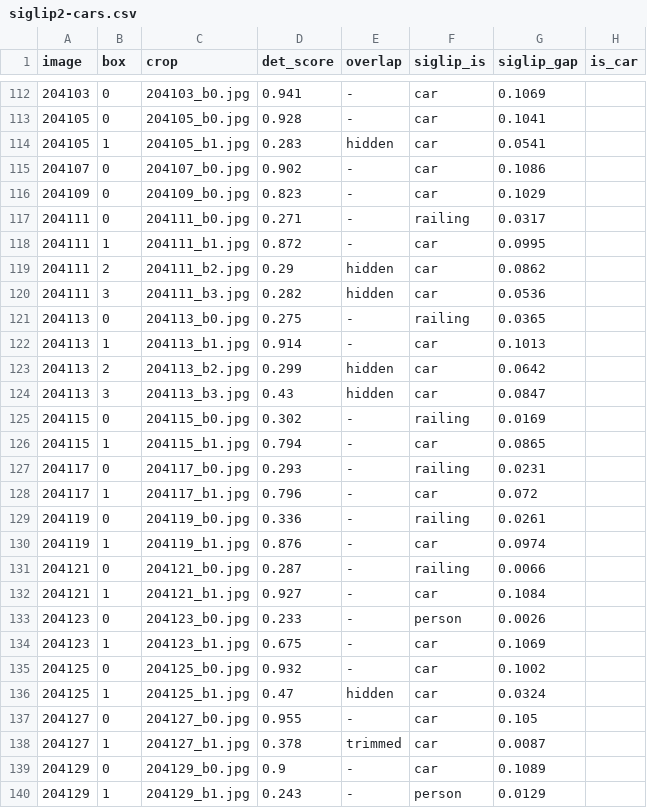
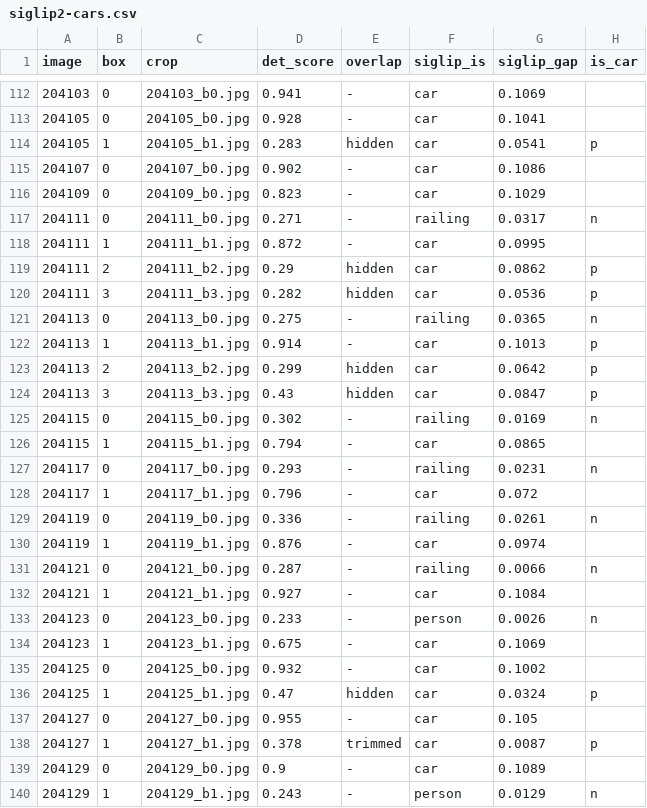
Before and after one commit to louiswdavis/darktable-assisted-tagging, a CSV file: siglip2-cars.csv, drawn as a sheet; only a part is shown, gaps mark what is left out; the diff covers the shown part only.

```diff
--- a/siglip2-cars.csv
+++ b/siglip2-cars.csv
@@ -113,28 +113,28 @@ image,box,crop,det_score,overlap,siglip_is,siglip_gap,is_car
 204105,0,204105_b0.jpg,0.928,-,car,0.1041,
-204105,1,204105_b1.jpg,0.283,hidden,car,0.0541,
+204105,1,204105_b1.jpg,0.283,hidden,car,0.0541,p
 204107,0,204107_b0.jpg,0.902,-,car,0.1086,
 204109,0,204109_b0.jpg,0.823,-,car,0.1029,
-204111,0,204111_b0.jpg,0.271,-,railing,0.0317,
+204111,0,204111_b0.jpg,0.271,-,railing,0.0317,n
 204111,1,204111_b1.jpg,0.872,-,car,0.0995,
-204111,2,204111_b2.jpg,0.29,hidden,car,0.0862,
-204111,3,204111_b3.jpg,0.282,hidden,car,0.0536,
-204113,0,204113_b0.jpg,0.275,-,railing,0.0365,
-204113,1,204113_b1.jpg,0.914,-,car,0.1013,
-204113,2,204113_b2.jpg,0.299,hidden,car,0.0642,
-204113,3,204113_b3.jpg,0.43,hidden,car,0.0847,
-204115,0,204115_b0.jpg,0.302,-,railing,0.0169,
+204111,2,204111_b2.jpg,0.29,hidden,car,0.0862,p
+204111,3,204111_b3.jpg,0.282,hidden,car,0.0536,p
+204113,0,204113_b0.jpg,0.275,-,railing,0.0365,n
+204113,1,204113_b1.jpg,0.914,-,car,0.1013,p
+204113,2,204113_b2.jpg,0.299,hidden,car,0.0642,p
+204113,3,204113_b3.jpg,0.43,hidden,car,0.0847,p
+204115,0,204115_b0.jpg,0.302,-,railing,0.0169,n
 204115,1,204115_b1.jpg,0.794,-,car,0.0865,
-204117,0,204117_b0.jpg,0.293,-,railing,0.0231,
+204117,0,204117_b0.jpg,0.293,-,railing,0.0231,n
 204117,1,204117_b1.jpg,0.796,-,car,0.072,
-204119,0,204119_b0.jpg,0.336,-,railing,0.0261,
+204119,0,204119_b0.jpg,0.336,-,railing,0.0261,n
 204119,1,204119_b1.jpg,0.876,-,car,0.0974,
-204121,0,204121_b0.jpg,0.287,-,railing,0.0066,
+204121,0,204121_b0.jpg,0.287,-,railing,0.0066,n
 204121,1,204121_b1.jpg,0.927,-,car,0.1084,
-204123,0,204123_b0.jpg,0.233,-,person,0.0026,
+204123,0,204123_b0.jpg,0.233,-,person,0.0026,n
 204123,1,204123_b1.jpg,0.675,-,car,0.1069,
 204125,0,204125_b0.jpg,0.932,-,car,0.1002,
-204125,1,204125_b1.jpg,0.47,hidden,car,0.0324,
+204125,1,204125_b1.jpg,0.47,hidden,car,0.0324,p
 204127,0,204127_b0.jpg,0.955,-,car,0.105,
-204127,1,204127_b1.jpg,0.378,trimmed,car,0.0087,
+204127,1,204127_b1.jpg,0.378,trimmed,car,0.0087,p
 204129,0,204129_b0.jpg,0.9,-,car,0.1089,
-204129,1,204129_b1.jpg,0.243,-,person,0.0129,
+204129,1,204129_b1.jpg,0.243,-,person,0.0129,n
```
Also changed, not shown: 66 edited cells elsewhere in this file.
